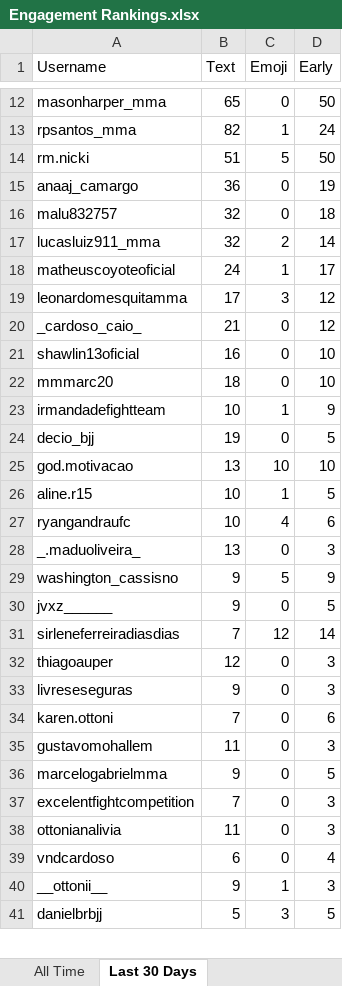
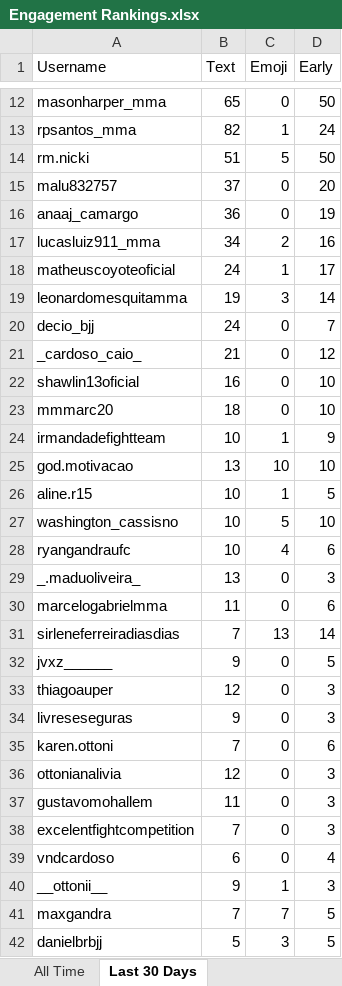
Before and after one commit to paxlucta/peace-grappler, an Excel workbook: Engagement Rankings.xlsx, sheet Last 30 Days, drawn as a sheet; only a part is shown, gaps mark what is left out; values as stored, in another font and other column widths than the file's, no borders; removed rows and columns are numbered as before the commit, all else as after; the diff covers the shown part only; the diff names each change by its address in the sheet, - before the commit and + after, or states it on an @@ line.

```diff
--- a/Engagement Rankings.xlsx (sheet Last 30 Days)
+++ b/Engagement Rankings.xlsx (sheet Last 30 Days)
+row 15: malu832757 | 37 | 0 | 20
-row 16: malu832757 | 32 | 0 | 18
-B17 (Text): 32
+B17 (Text): 34
-D17 (Early): 14
+D17 (Early): 16
-B19 (Text): 17
+B19 (Text): 19
-D19 (Early): 12
+D19 (Early): 14
+row 20: decio_bjj | 24 | 0 | 7
-row 24: decio_bjj | 19 | 0 | 5
+row 27: washington_cassisno | 10 | 5 | 10
-row 29: washington_cassisno | 9 | 5 | 9
+row 30: marcelogabrielmma | 11 | 0 | 6
+row 31: sirleneferreiradiasdias | 7 | 13 | 14
-row 31: sirleneferreiradiasdias | 7 | 12 | 14
+row 36: ottonianalivia | 12 | 0 | 3
-row 36: marcelogabrielmma | 9 | 0 | 5
-row 38: ottonianalivia | 11 | 0 | 3
+row 41: maxgandra | 7 | 7 | 5
```
Also changed, not shown: 7 added rows, 7 removed rows and 7 edited cells elsewhere in this sheet, sheet All Time, Engagement Rankings 2026-05.xlsx, 9 other files.
